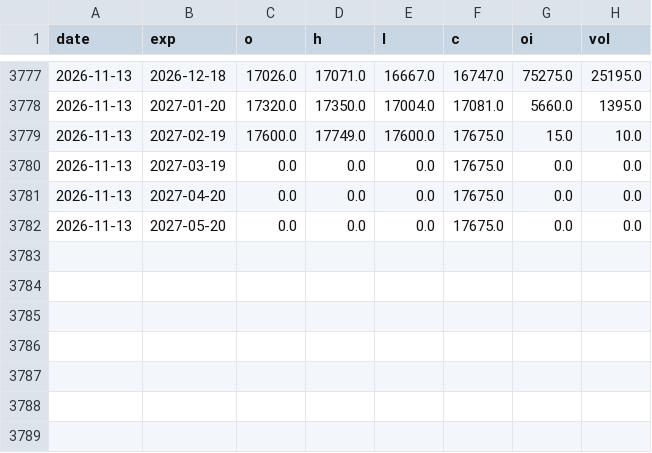
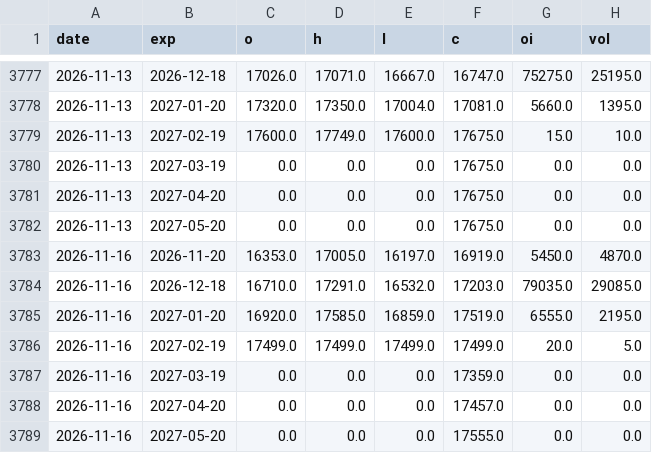
Before and after one commit to Pankajsahare/commodity-signals, a CSV file: GUARGUM.csv, drawn as a sheet; only a part is shown, gaps mark what is left out; the diff names each change by its address in the sheet, - before the commit and + after, or states it on an @@ line.

```diff
--- a/GUARGUM.csv
+++ b/GUARGUM.csv
+row 3783: 2026-11-16 | 2026-11-20 | 16353.0 | 17005.0 | 16197.0 | 16919.0 | 5450.0 | 4870.0
+row 3784: 2026-11-16 | 2026-12-18 | 16710.0 | 17291.0 | 16532.0 | 17203.0 | 79035.0 | 29085.0
+row 3785: 2026-11-16 | 2027-01-20 | 16920.0 | 17585.0 | 16859.0 | 17519.0 | 6555.0 | 2195.0
+row 3786: 2026-11-16 | 2027-02-19 | 17499.0 | 17499.0 | 17499.0 | 17499.0 | 20.0 | 5.0
+row 3787: 2026-11-16 | 2027-03-19 | 0.0 | 0.0 | 0.0 | 17359.0 | 0.0 | 0.0
+row 3788: 2026-11-16 | 2027-04-20 | 0.0 | 0.0 | 0.0 | 17457.0 | 0.0 | 0.0
+row 3789: 2026-11-16 | 2027-05-20 | 0.0 | 0.0 | 0.0 | 17555.0 | 0.0 | 0.0
```
Also changed, not shown: CASTOR.csv, COCUDAKL.csv, 17 other files.
